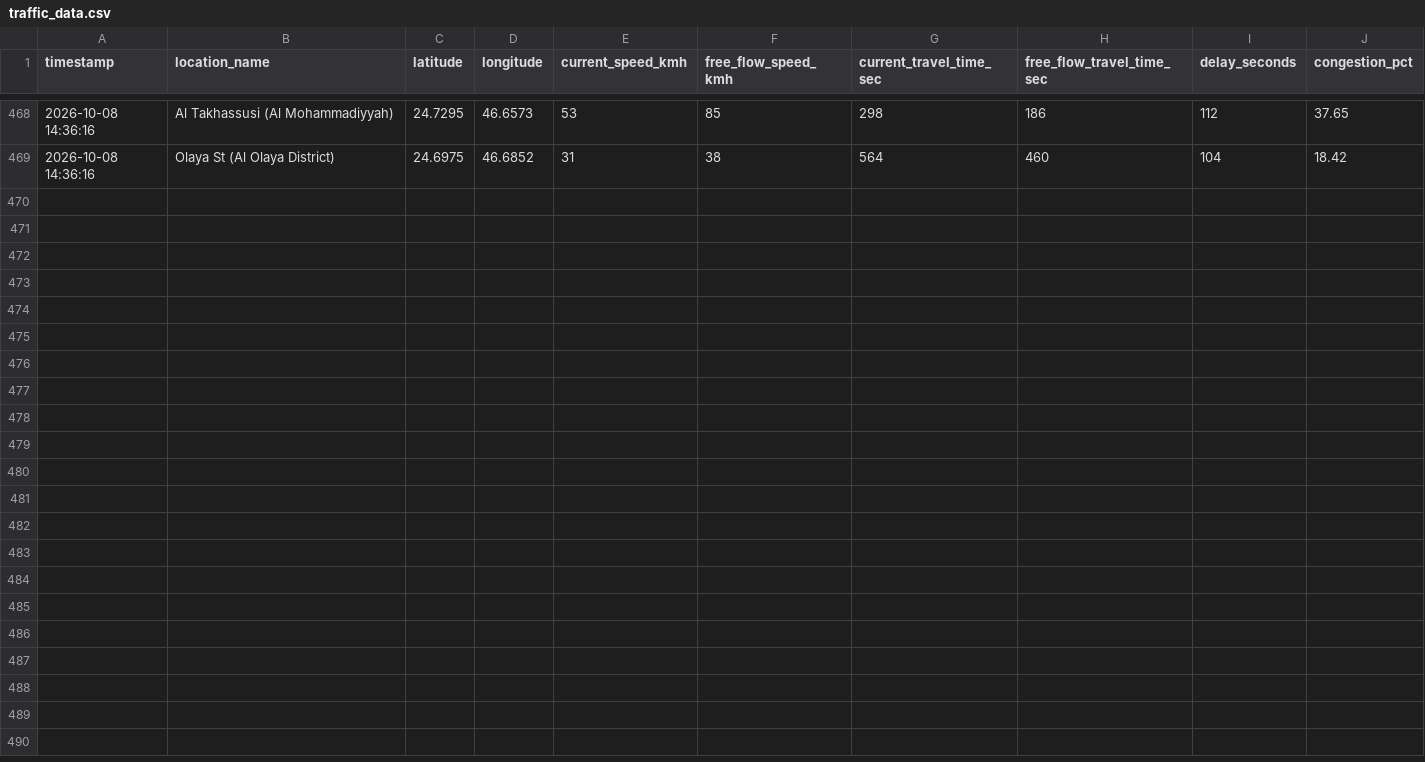
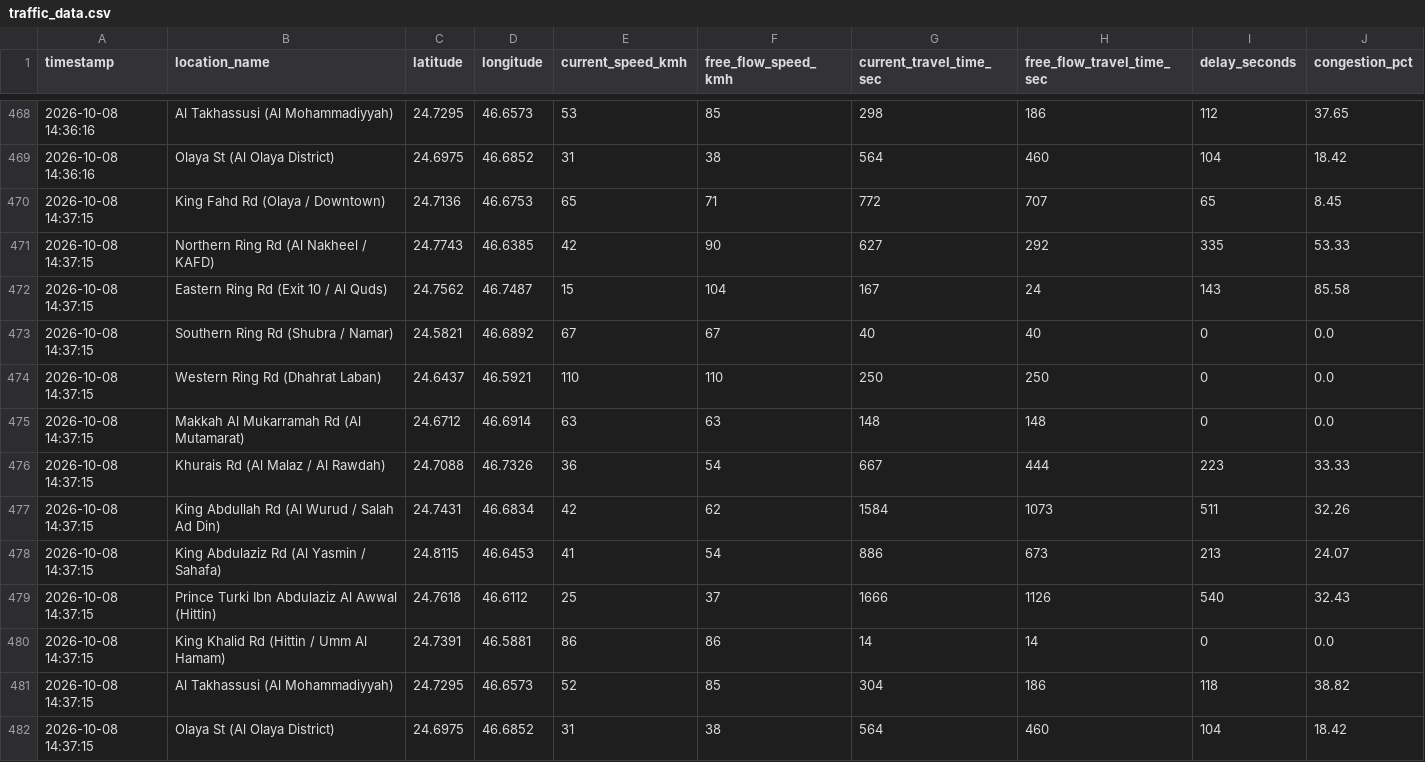
Before and after one commit to rmsmunti3/riyadh-traffic-collector, a CSV file: traffic_data.csv, drawn as a sheet; only a part is shown, gaps mark what is left out.

Commit message:
Auto-update traffic data: 2026-10-08 14:37:15

```diff
--- a/traffic_data.csv
+++ b/traffic_data.csv
@@ -469 +469,14 @@ timestamp,location_name,latitude,longitude,current_speed_kmh,free_flow_speed_kmh
 2026-10-08 14:36:16,Olaya St (Al Olaya District),24.6975,46.6852,31,38,564,460,104,18.42
+2026-10-08 14:37:15,King Fahd Rd (Olaya / Downtown),24.7136,46.6753,65,71,772,707,65,8.45
+2026-10-08 14:37:15,Northern Ring Rd (Al Nakheel / KAFD),24.7743,46.6385,42,90,627,292,335,53.33
+2026-10-08 14:37:15,Eastern Ring Rd (Exit 10 / Al Quds),24.7562,46.7487,15,104,167,24,143,85.58
+2026-10-08 14:37:15,Southern Ring Rd (Shubra / Namar),24.5821,46.6892,67,67,40,40,0,0.0
+2026-10-08 14:37:15,Western Ring Rd (Dhahrat Laban),24.6437,46.5921,110,110,250,250,0,0.0
+2026-10-08 14:37:15,Makkah Al Mukarramah Rd (Al Mutamarat),24.6712,46.6914,63,63,148,148,0,0.0
+2026-10-08 14:37:15,Khurais Rd (Al Malaz / Al Rawdah),24.7088,46.7326,36,54,667,444,223,33.33
+2026-10-08 14:37:15,King Abdullah Rd (Al Wurud / Salah Ad Din),24.7431,46.6834,42,62,1584,1073,511,32.26
+2026-10-08 14:37:15,King Abdulaziz Rd (Al Yasmin / Sahafa),24.8115,46.6453,41,54,886,673,213,24.07
+2026-10-08 14:37:15,Prince Turki Ibn Abdulaziz Al Awwal (Hittin),24.7618,46.6112,25,37,1666,1126,540,32.43
+2026-10-08 14:37:15,King Khalid Rd (Hittin / Umm Al Hamam),24.7391,46.5881,86,86,14,14,0,0.0
+2026-10-08 14:37:15,Al Takhassusi (Al Mohammadiyyah),24.7295,46.6573,52,85,304,186,118,38.82
+2026-10-08 14:37:15,Olaya St (Al Olaya District),24.6975,46.6852,31,38,564,460,104,18.42
```
